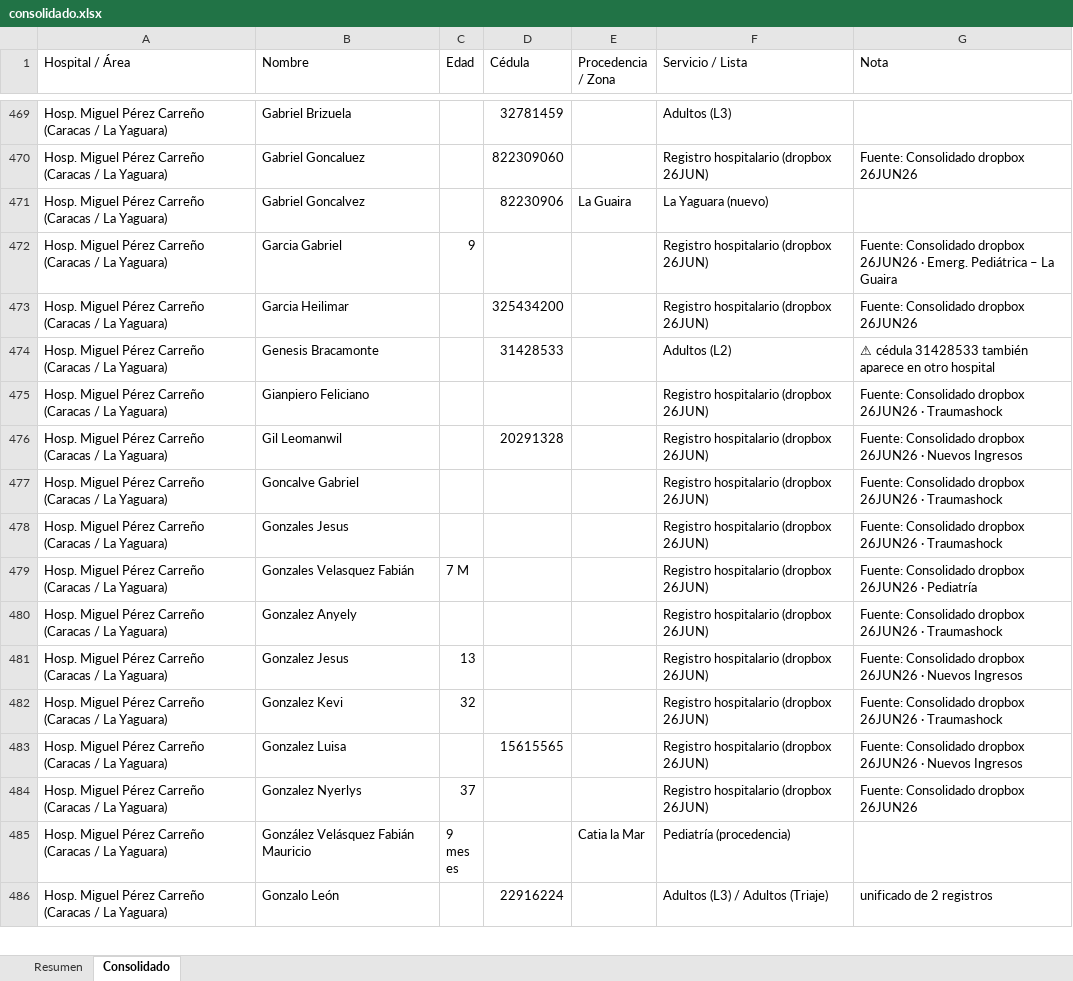
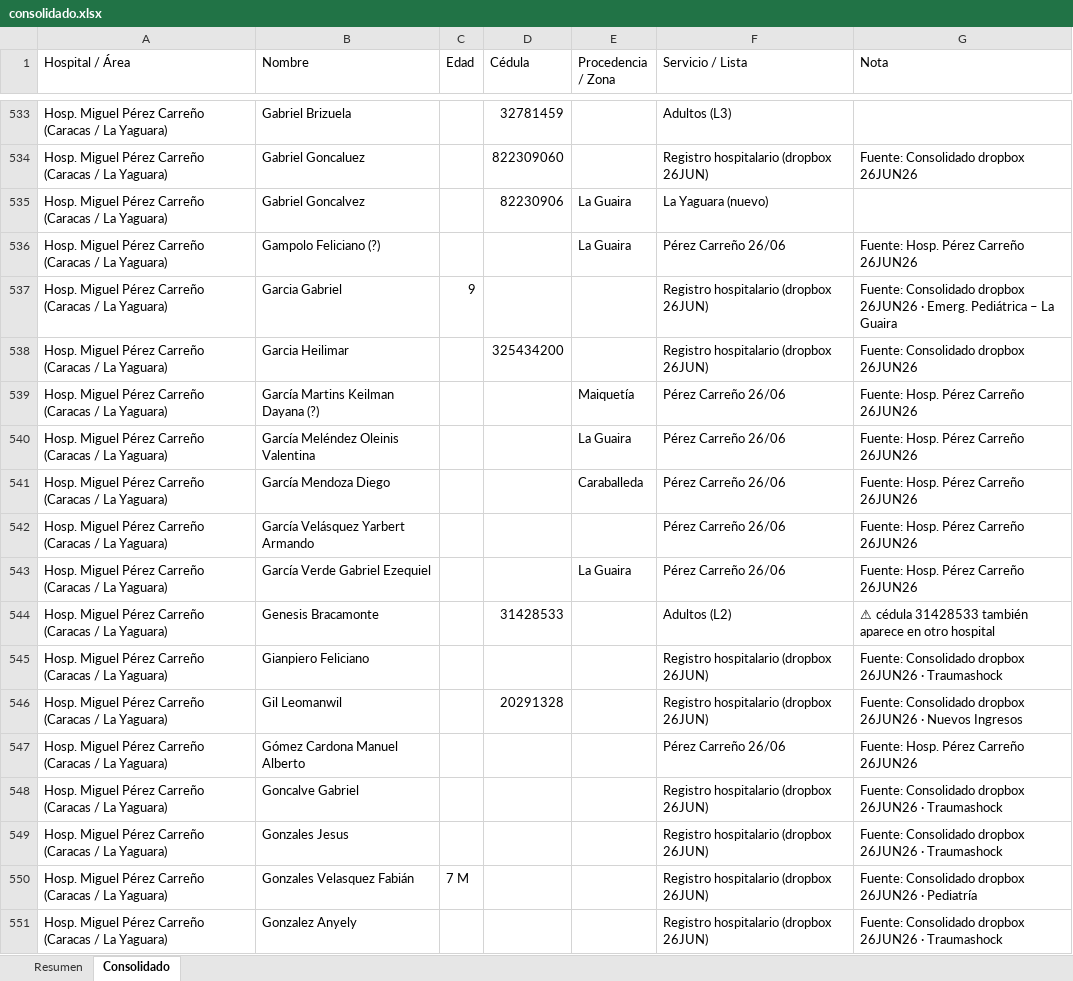
Before and after one commit to ecrespo/OCR-data_Terremoto_Venezuela_24062026, an Excel workbook: consolidado.xlsx, sheet Consolidado, drawn as a sheet; only a part is shown, gaps mark what is left out; the shorter side is filled out with more unchanged rows; values as stored, in another font and other column widths than the file's, no cell formats; charts and pictures not drawn; the diff covers the shown part only; the diff names each change by its address in the sheet, - before the commit and + after, or states it on an @@ line.

Commit message:
Add patient list for Hosp. Miguel Pérez Carreño (26/06) with detailed entries and update consolidated records.

```diff
--- a/consolidado.xlsx (sheet Consolidado)
+++ b/consolidado.xlsx (sheet Consolidado)
+row 536: Hosp. Miguel Pérez Carreño (Caracas / La Yaguara) | Gampolo Feliciano (?) |  |  | La Guaira | Pérez Carreño 26/06 | Fuente: Hosp. Pérez Carreño 26JUN26
+row 539: Hosp. Miguel Pérez Carreño (Caracas / La Yaguara) | García Martins Keilman Dayana (?) |  |  | Maiquetía | Pérez Carreño 26/06 | Fuente: Hosp. Pérez Carreño 26JUN26
+row 540: Hosp. Miguel Pérez Carreño (Caracas / La Yaguara) | García Meléndez Oleinis Valentina |  |  | La Guaira | Pérez Carreño 26/06 | Fuente: Hosp. Pérez Carreño 26JUN26
+row 541: Hosp. Miguel Pérez Carreño (Caracas / La Yaguara) | García Mendoza Diego |  |  | Caraballeda | Pérez Carreño 26/06 | Fuente: Hosp. Pérez Carreño 26JUN26
+row 542: Hosp. Miguel Pérez Carreño (Caracas / La Yaguara) | García Velásquez Yarbert Armando |  |  |  | Pérez Carreño 26/06 | Fuente: Hosp. Pérez Carreño 26JUN26
+row 543: Hosp. Miguel Pérez Carreño (Caracas / La Yaguara) | García Verde Gabriel Ezequiel |  |  | La Guaira | Pérez Carreño 26/06 | Fuente: Hosp. Pérez Carreño 26JUN26
+row 547: Hosp. Miguel Pérez Carreño (Caracas / La Yaguara) | Gómez Cardona Manuel Alberto |  |  |  | Pérez Carreño 26/06 | Fuente: Hosp. Pérez Carreño 26JUN26
```
Also changed, not shown: 198 added rows elsewhere in this sheet, sheet Resumen, cell formats, 6 other files.
